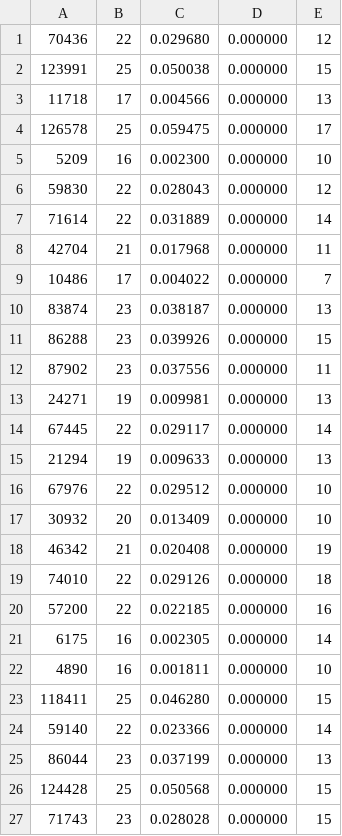
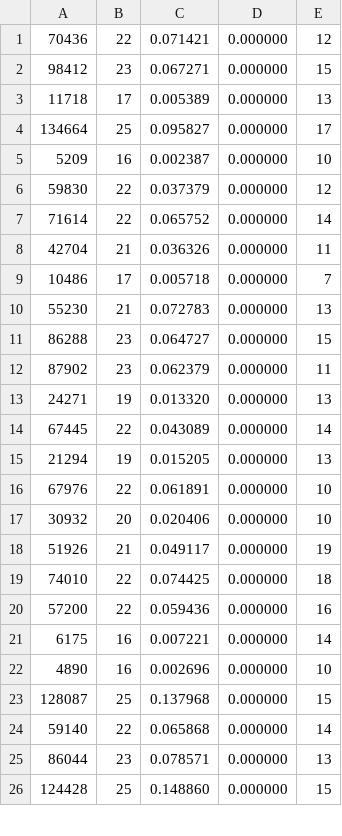
Before and after one commit to camargodev/n-tile-puzzle, a CSV file: results/8-tile-bfs.csv, drawn as a sheet; only a part is shown; the diff covers the shown part only.

```diff
--- a/results/8-tile-bfs.csv
+++ b/results/8-tile-bfs.csv
@@ -1,27 +1,26 @@
-70436,22,0.029680,0.000000,12
-123991,25,0.050038,0.000000,15
-11718,17,0.004566,0.000000,13
-126578,25,0.059475,0.000000,17
-5209,16,0.002300,0.000000,10
-59830,22,0.028043,0.000000,12
-71614,22,0.031889,0.000000,14
-42704,21,0.017968,0.000000,11
-10486,17,0.004022,0.000000,7
-83874,23,0.038187,0.000000,13
-86288,23,0.039926,0.000000,15
-87902,23,0.037556,0.000000,11
-24271,19,0.009981,0.000000,13
-67445,22,0.029117,0.000000,14
-21294,19,0.009633,0.000000,13
-67976,22,0.029512,0.000000,10
-30932,20,0.013409,0.000000,10
-46342,21,0.020408,0.000000,19
-74010,22,0.029126,0.000000,18
-57200,22,0.022185,0.000000,16
-6175,16,0.002305,0.000000,14
-4890,16,0.001811,0.000000,10
-118411,25,0.046280,0.000000,15
-59140,22,0.023366,0.000000,14
-86044,23,0.037199,0.000000,13
-124428,25,0.050568,0.000000,15
-71743,23,0.028028,0.000000,15
+70436,22,0.071421,0.000000,12
+98412,23,0.067271,0.000000,15
+11718,17,0.005389,0.000000,13
+134664,25,0.095827,0.000000,17
+5209,16,0.002387,0.000000,10
+59830,22,0.037379,0.000000,12
+71614,22,0.065752,0.000000,14
+42704,21,0.036326,0.000000,11
+10486,17,0.005718,0.000000,7
+55230,21,0.072783,0.000000,13
+86288,23,0.064727,0.000000,15
+87902,23,0.062379,0.000000,11
+24271,19,0.013320,0.000000,13
+67445,22,0.043089,0.000000,14
+21294,19,0.015205,0.000000,13
+67976,22,0.061891,0.000000,10
+30932,20,0.020406,0.000000,10
+51926,21,0.049117,0.000000,19
+74010,22,0.074425,0.000000,18
+57200,22,0.059436,0.000000,16
+6175,16,0.007221,0.000000,14
+4890,16,0.002696,0.000000,10
+128087,25,0.137968,0.000000,15
+59140,22,0.065868,0.000000,14
+86044,23,0.078571,0.000000,13
+124428,25,0.148860,0.000000,15
```
Also changed, not shown: 3 added rows, 2 removed rows and 85 edited cells elsewhere in this file, results/15-tile-astar.csv, results/8-tile-astar.csv, 7 other files.
